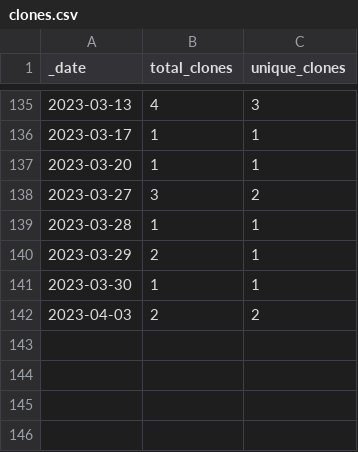
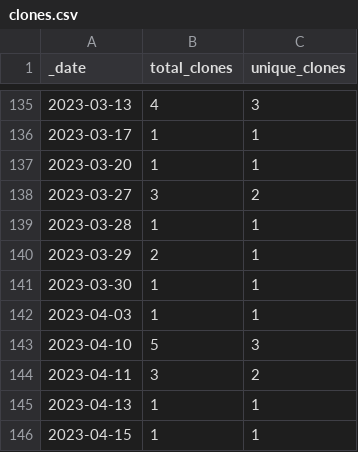
Before and after one commit to HerrNamenlos123/JTAG_Interface, a CSV file: traffic/clones.csv, drawn as a sheet; only a part is shown, gaps mark what is left out.

```diff
--- a/traffic/clones.csv
+++ b/traffic/clones.csv
@@ -141,2 +141,6 @@ _date,total_clones,unique_clones
 2023-03-30,1,1
-2023-04-03,2,2
+2023-04-03,1,1
+2023-04-10,5,3
+2023-04-11,3,2
+2023-04-13,1,1
+2023-04-15,1,1
```
Also changed, not shown: traffic/views.csv, 1 other file.
